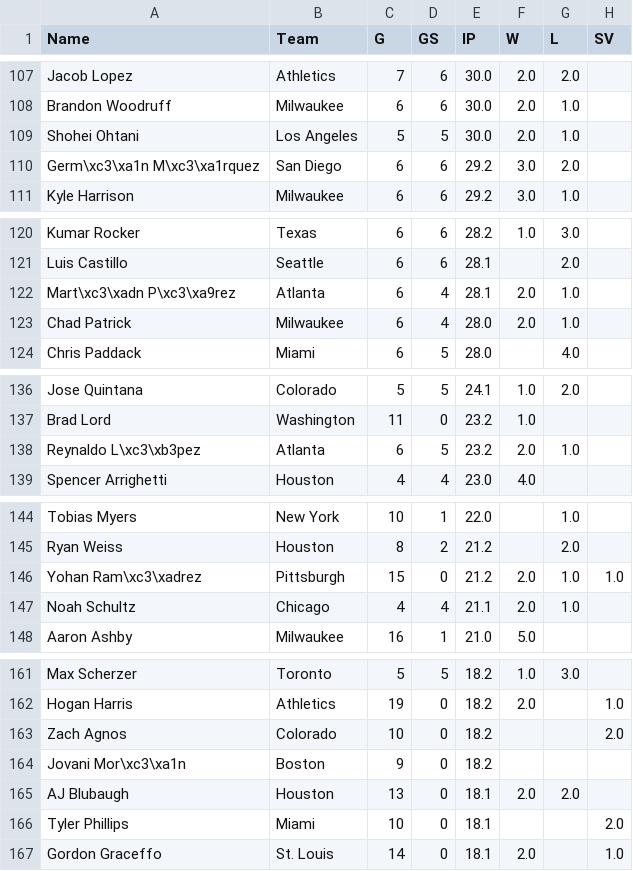
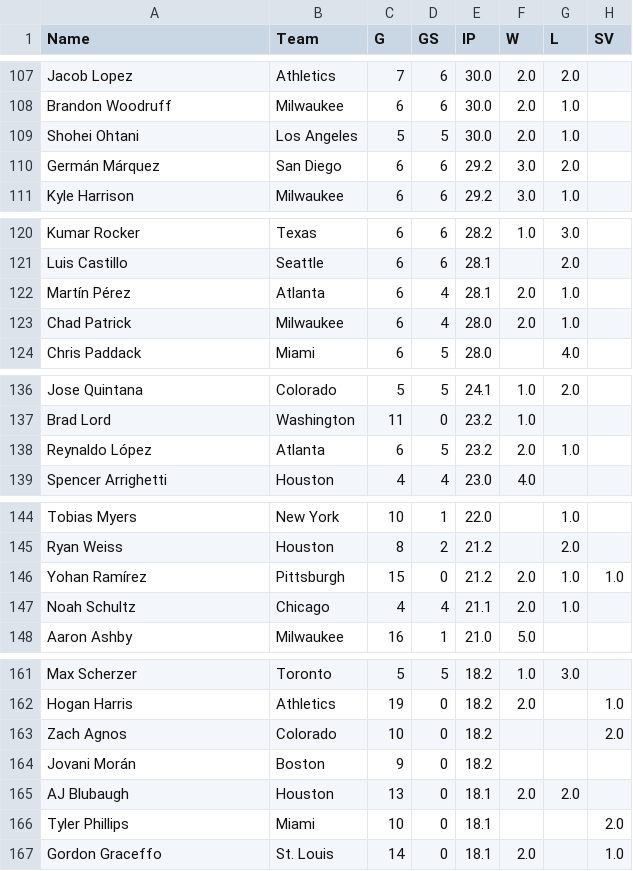
Before and after one commit to jloreto9/vision360, a CSV file: data/pitching.csv, drawn as a sheet; only a part is shown, gaps mark what is left out; the diff covers the shown part only; the diff names each change by its address in the sheet, - before the commit and + after, or states it on an @@ line.

```diff
--- a/data/pitching.csv
+++ b/data/pitching.csv
-A110 (Name): Germ\xc3\xa1n M\xc3\xa1rquez
+A110 (Name): Germán Márquez
-A122 (Name): Mart\xc3\xadn P\xc3\xa9rez
+A122 (Name): Martín Pérez
-A138 (Name): Reynaldo L\xc3\xb3pez
+A138 (Name): Reynaldo López
-A146 (Name): Yohan Ram\xc3\xadrez
+A146 (Name): Yohan Ramírez
-A164 (Name): Jovani Mor\xc3\xa1n
+A164 (Name): Jovani Morán
```
Also changed, not shown: 27 edited cells elsewhere in this file, data/batting.csv, data/sprint.csv, 10 other files.
